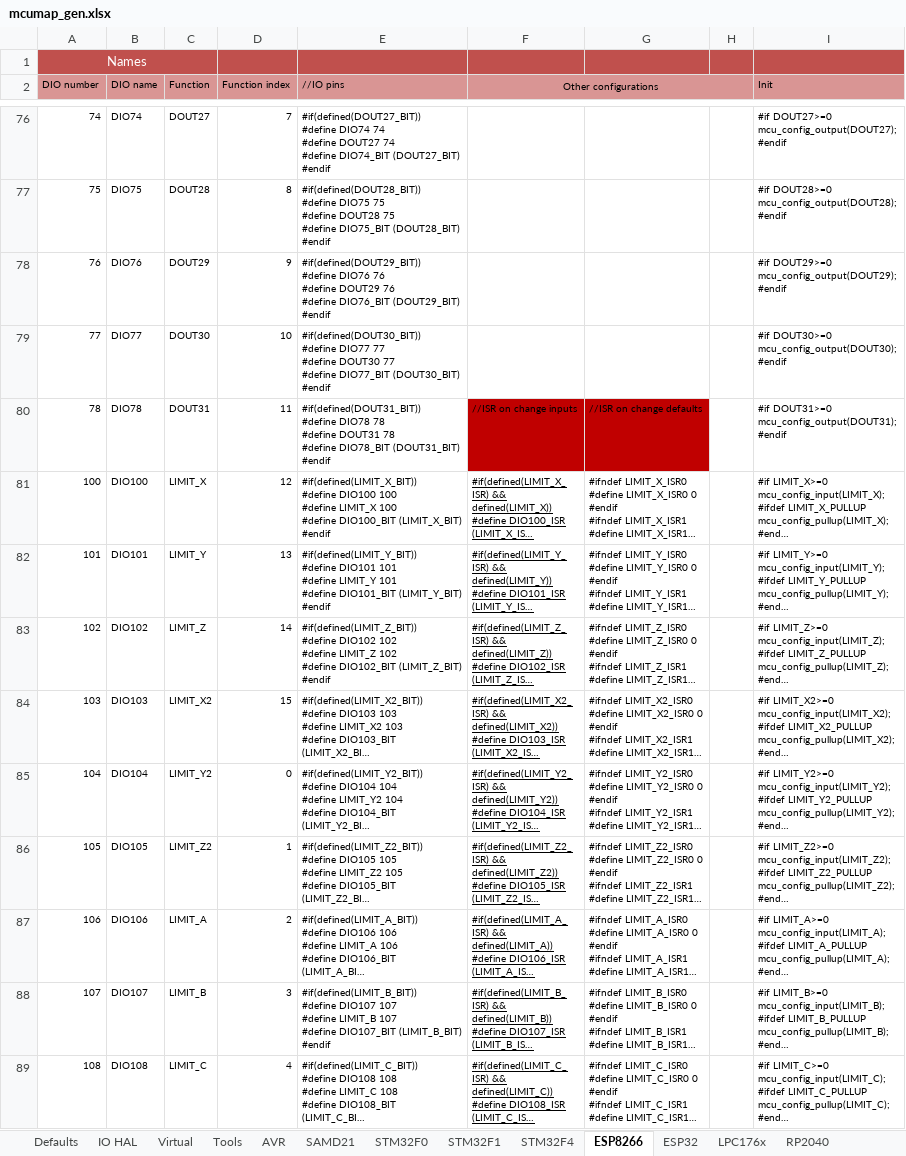
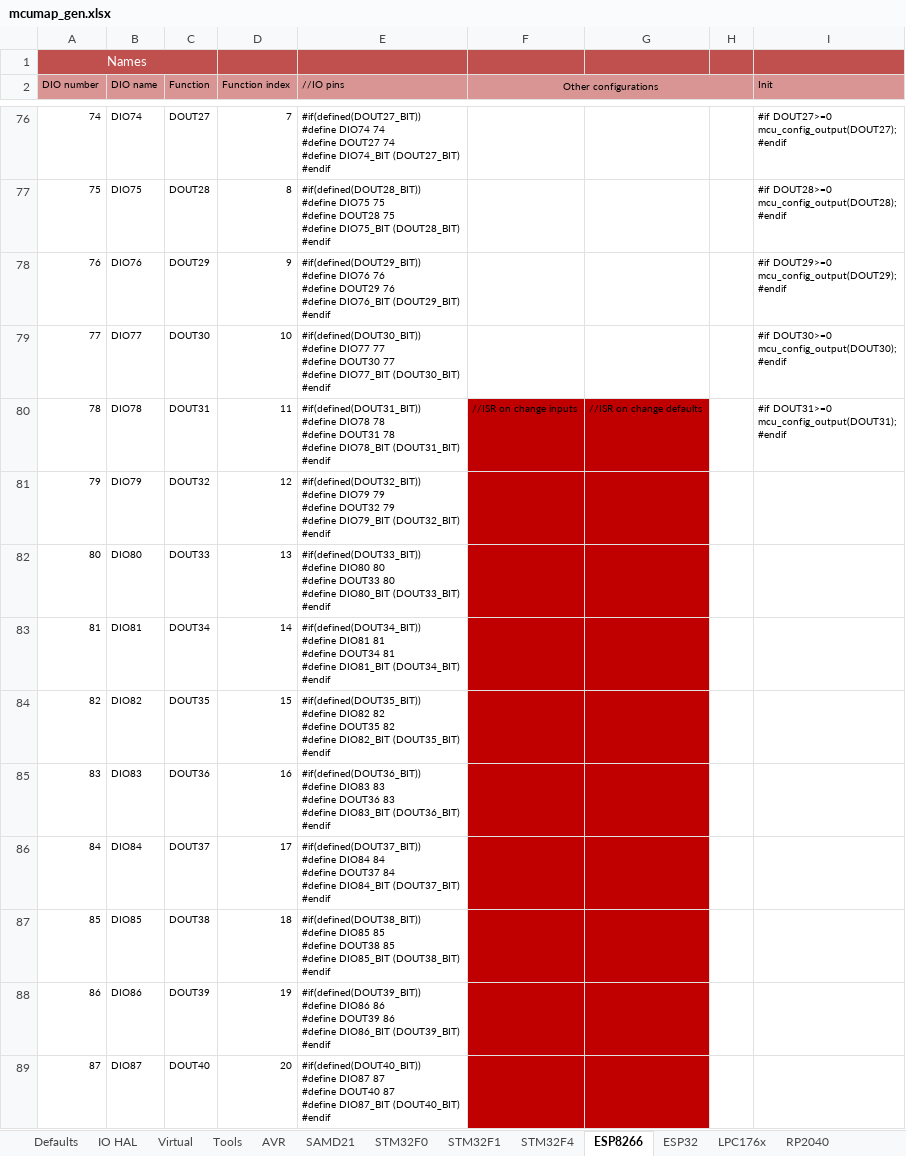
Before and after one commit to Paciente8159/uCNC, an Excel workbook: docs/mcumap_gen.xlsx, sheet ESP8266, drawn as a sheet; only a part is shown, gaps mark what is left out; the shorter side is filled out with more unchanged rows; long unchanged cells end in …; values as stored, in another font and other column widths than the file's, no borders; ↵ is a line break in a cell; the diff covers the shown part only; the diff names each change by its address in the sheet, - before the commit and + after, or states it on an @@ line.

```diff
--- a/docs/mcumap_gen.xlsx (sheet ESP8266)
+++ b/docs/mcumap_gen.xlsx (sheet ESP8266)
+row 81: 79 | DIO79 | DOUT32 | 12 | #if(defined(DOUT32_BIT)) ↵ #define DIO79 79 ↵ #define DOUT32 79 ↵ #define DIO79_BIT (DOUT32_BIT) ↵ #endif
+row 82: 80 | DIO80 | DOUT33 | 13 | #if(defined(DOUT33_BIT)) ↵ #define DIO80 80 ↵ #define DOUT33 80 ↵ #define DIO80_BIT (DOUT33_BIT) ↵ #endif
+row 83: 81 | DIO81 | DOUT34 | 14 | #if(defined(DOUT34_BIT)) ↵ #define DIO81 81 ↵ #define DOUT34 81 ↵ #define DIO81_BIT (DOUT34_BIT) ↵ #endif
+row 84: 82 | DIO82 | DOUT35 | 15 | #if(defined(DOUT35_BIT)) ↵ #define DIO82 82 ↵ #define DOUT35 82 ↵ #define DIO82_BIT (DOUT35_BIT) ↵ #endif
+row 85: 83 | DIO83 | DOUT36 | 16 | #if(defined(DOUT36_BIT)) ↵ #define DIO83 83 ↵ #define DOUT36 83 ↵ #define DIO83_BIT (DOUT36_BIT) ↵ #endif
+row 86: 84 | DIO84 | DOUT37 | 17 | #if(defined(DOUT37_BIT)) ↵ #define DIO84 84 ↵ #define DOUT37 84 ↵ #define DIO84_BIT (DOUT37_BIT) ↵ #endif
+row 87: 85 | DIO85 | DOUT38 | 18 | #if(defined(DOUT38_BIT)) ↵ #define DIO85 85 ↵ #define DOUT38 85 ↵ #define DIO85_BIT (DOUT38_BIT) ↵ #endif
+row 88: 86 | DIO86 | DOUT39 | 19 | #if(defined(DOUT39_BIT)) ↵ #define DIO86 86 ↵ #define DOUT39 86 ↵ #define DIO86_BIT (DOUT39_BIT) ↵ #endif
+row 89: 87 | DIO87 | DOUT40 | 20 | #if(defined(DOUT40_BIT)) ↵ #define DIO87 87 ↵ #define DOUT40 87 ↵ #define DIO87_BIT (DOUT40_BIT) ↵ #endif
```
Also changed, not shown: 31 added rows elsewhere in this sheet, sheet Defaults, sheet IO HAL, sheet AVR, sheet STM32F4, sheet STM32F0, sheet STM32F1, 5 more sheets, formulas that keep their value, 16 other files.
